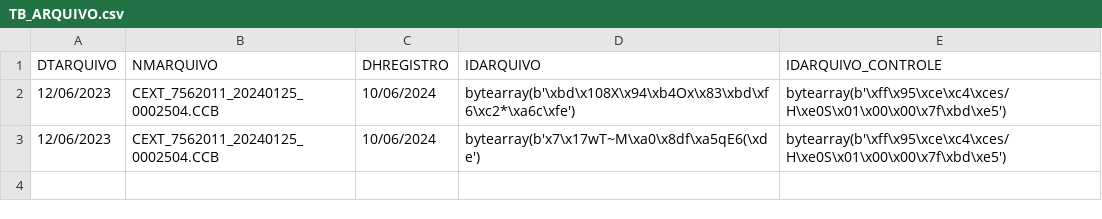
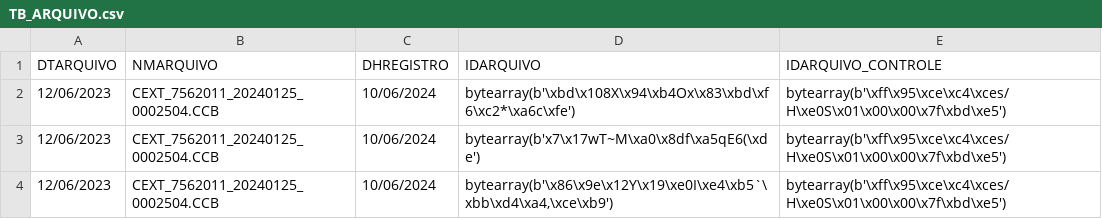
Before and after one commit to MateusFrancelino/Pyspark_cards, a CSV file: Volumes/silver/CARTOES/TB_ARQUIVO.csv, drawn as a sheet; the diff names each change by its address in the sheet, - before the commit and + after, or states it on an @@ line.

```diff
--- a/Volumes/silver/CARTOES/TB_ARQUIVO.csv
+++ b/Volumes/silver/CARTOES/TB_ARQUIVO.csv
+row 4: 12/06/2023 | CEXT_7562011_20240125_0002504.CCB | 10/06/2024 | bytearray(b'\x86\x9e\x12Y\x19\xe0I\xe4\xb5`\xbb\xd4\xa4,\xce\xb9') | bytearray(b'\xff\x95\xce\xc4\xces/H\xe0S\x01\x00\x00\x7f\xbd\xe5')
```
Also changed, not shown: Volumes/silver/CARTOES/TB_ARQUIVO_LINHA.csv, 2 other files.
